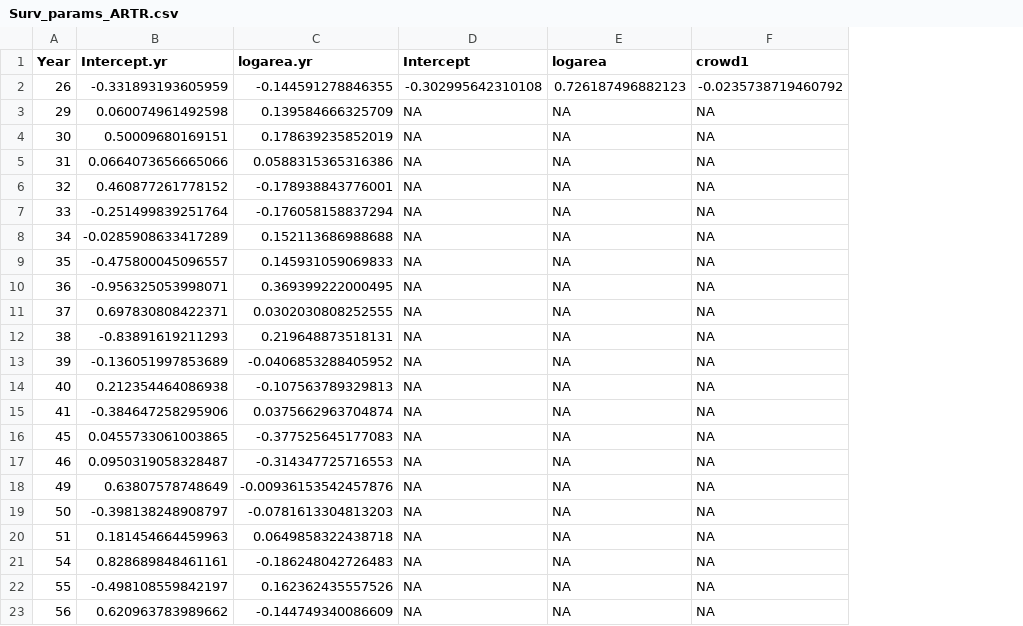
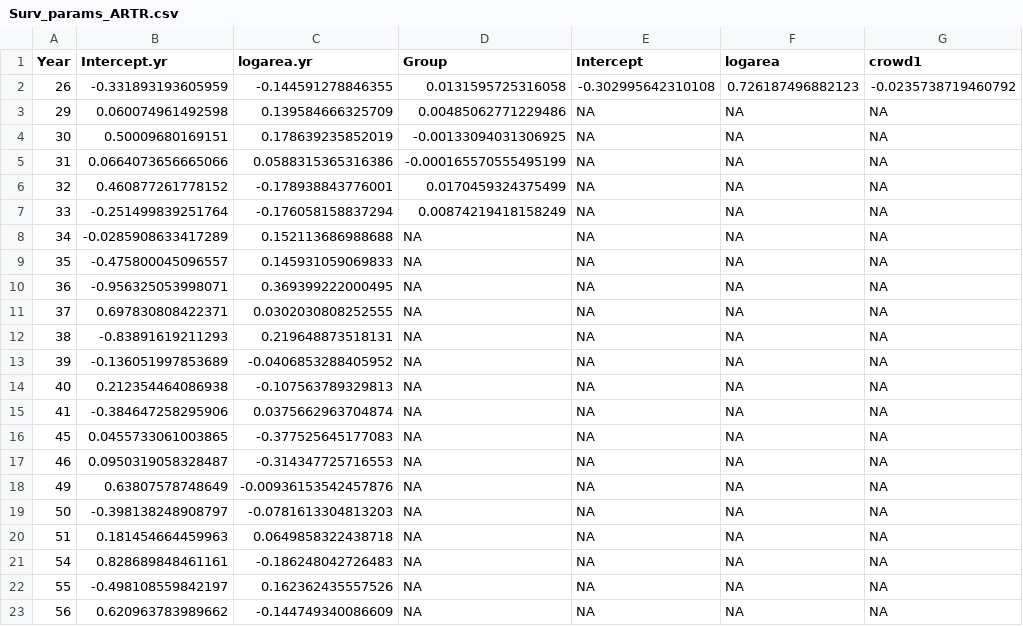
Before and after one commit to atredennick/Diversity-Stability_Code, a CSV file: PopModels/idahoIPM/survival/Surv_params_ARTR.csv, drawn as a sheet; only a part is shown; the diff names each change by its address in the sheet, - before the commit and + after, or states it on an @@ line.

Commit message:
yearly ipm updated to project by quad group

```diff
--- a/PopModels/idahoIPM/survival/Surv_params_ARTR.csv
+++ b/PopModels/idahoIPM/survival/Surv_params_ARTR.csv
+column D (Group), rows 2-23: 0.0131595725316058 | 0.00485062771229486 | -0.00133094031306925 | -0.000165570555495199 | 0.0170459324375499 | 0.00874219418158249 | NA | NA | NA | NA | NA | NA | NA | NA | NA | NA | NA | NA | NA | NA | NA | NA
```
Also changed, not shown: PopModels/idahoIPM/survival/Surv_params_HECO.csv, PopModels/idahoIPM/survival/Surv_params_POSE.csv, 8 other files.
